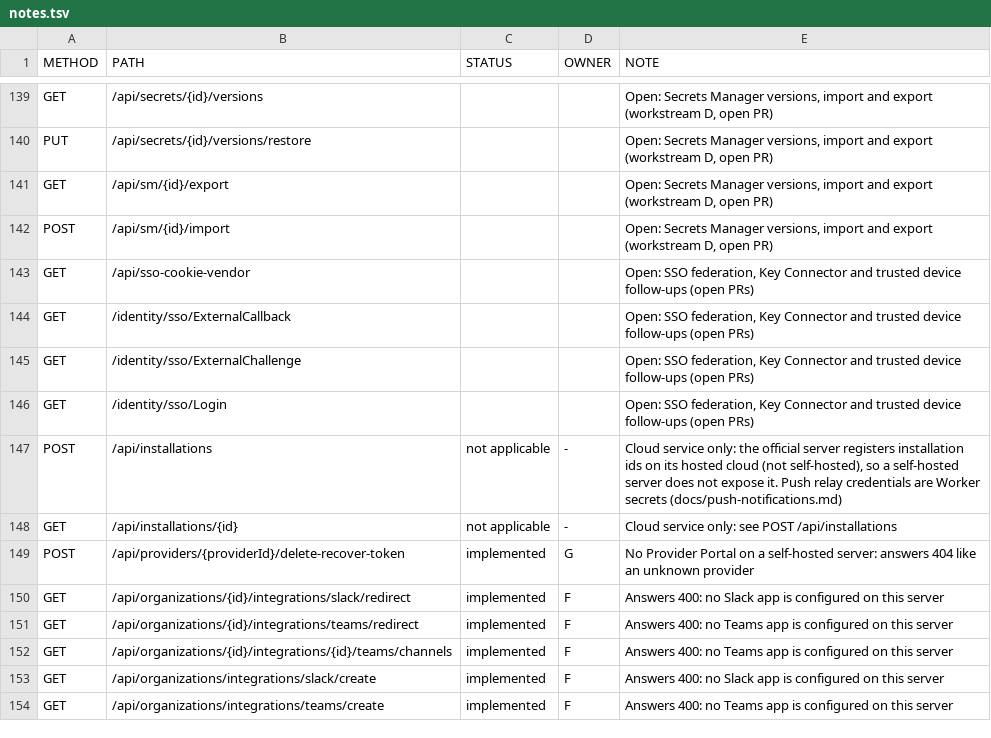
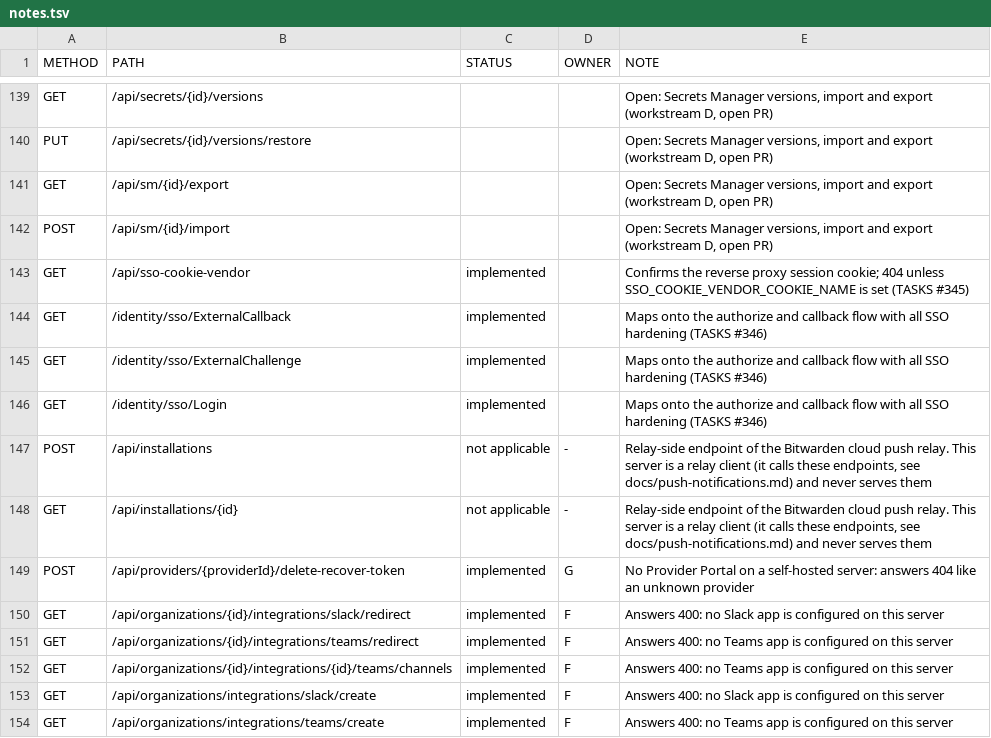
Before and after one commit to DynacomSolutions/Cloudwarden, a TSV file: docs/parity/notes.tsv, drawn as a sheet; only a part is shown, gaps mark what is left out; the diff covers the shown part only.

Commit message:
feat(parity): web push, Key Connector enrol, remaining client endpoints (#45)
* feat(parity): web push, key connector enroll, connections, SSO paths

TASKS #340 to #348. Migration 0022 is chained after 0021 of the open organisation import change.

* fix(parity): harden key connector enrol and web push, add toggle

Enrol needs proof of ownership and a type 2 key, rotates the stamp

and signs out other devices. Web push validates keys, caps

subscriptions and bounds concurrency. TASKS #340 to #342.

* fix(parity): key connector enrol only for accounts without a password

Follows upstream: no extra proof fields, refused for accounts with a

master password or keys and for stand-in accounts. TASKS #340.

* chore(parity): sort imports and record matrix after rebase

Matrix: 526 implemented, 7 not applicable, 92 not called, 0 missing.

---------

Co-authored-by: ThomasMcFarlane <7033707+ThomasMcFarlane@users.noreply.github.com>

```diff
--- a/docs/parity/notes.tsv
+++ b/docs/parity/notes.tsv
@@ -142,8 +142,8 @@ GET	/api/sm/{id}/export			Open: Secrets Manager versions, import and export (wor
 POST	/api/sm/{id}/import			Open: Secrets Manager versions, import and export (workstream D, open PR)
-GET	/api/sso-cookie-vendor			Open: SSO federation, Key Connector and trusted device follow-ups (open PRs)
-GET	/identity/sso/ExternalCallback			Open: SSO federation, Key Connector and trusted device follow-ups (open PRs)
-GET	/identity/sso/ExternalChallenge			Open: SSO federation, Key Connector and trusted device follow-ups (open PRs)
-GET	/identity/sso/Login			Open: SSO federation, Key Connector and trusted device follow-ups (open PRs)
-POST	/api/installations	not applicable	-	Cloud service only: the official server registers installation ids on its hosted cloud (not self-hosted), so a self-hosted server does not expose it. Push relay credentials are Worker secrets (docs/push-notifications.md)
-GET	/api/installations/{id}	not applicable	-	Cloud service only: see POST /api/installations
+GET	/api/sso-cookie-vendor	implemented		Confirms the reverse proxy session cookie; 404 unless SSO_COOKIE_VENDOR_COOKIE_NAME is set (TASKS #345)
+GET	/identity/sso/ExternalCallback	implemented		Maps onto the authorize and callback flow with all SSO hardening (TASKS #346)
+GET	/identity/sso/ExternalChallenge	implemented		Maps onto the authorize and callback flow with all SSO hardening (TASKS #346)
+GET	/identity/sso/Login	implemented		Maps onto the authorize and callback flow with all SSO hardening (TASKS #346)
+POST	/api/installations	not applicable	-	Relay-side endpoint of the Bitwarden cloud push relay. This server is a relay client (it calls these endpoints, see docs/push-notifications.md) and never serves them
+GET	/api/installations/{id}	not applicable	-	Relay-side endpoint of the Bitwarden cloud push relay. This server is a relay client (it calls these endpoints, see docs/push-notifications.md) and never serves them
 POST	/api/providers/{providerId}/delete-recover-token	implemented	G	No Provider Portal on a self-hosted server: answers 404 like an unknown provider
```
Also changed, not shown: 40 edited cells elsewhere in this file, 31 other files.
